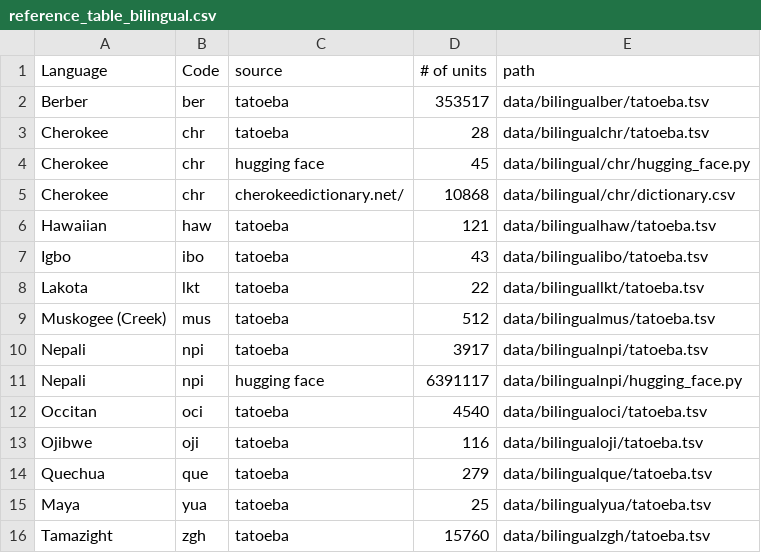
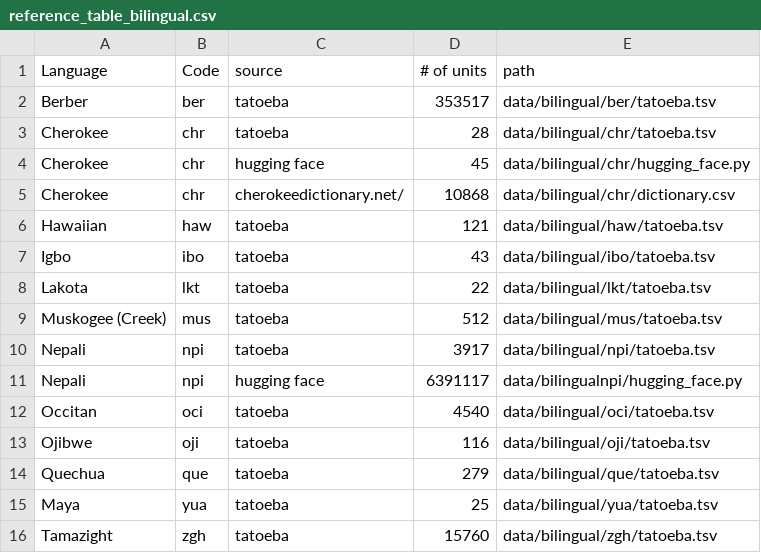
Before and after one commit to michaelpginn/spec-decoding, a CSV file: reference_table_bilingual.csv, drawn as a sheet.

Commit message:
starting retriving data py

```diff
--- a/reference_table_bilingual.csv
+++ b/reference_table_bilingual.csv
@@ -1,16 +1,16 @@
 Language,Code,source,# of units,path
-Berber,ber,tatoeba,353517,data/bilingualber/tatoeba.tsv
-Cherokee,chr,tatoeba,28,data/bilingualchr/tatoeba.tsv
+Berber,ber,tatoeba,353517,data/bilingual/ber/tatoeba.tsv
+Cherokee,chr,tatoeba,28,data/bilingual/chr/tatoeba.tsv
 Cherokee,chr,hugging face,45,data/bilingual/chr/hugging_face.py
 Cherokee,chr,cherokeedictionary.net/,10868,data/bilingual/chr/dictionary.csv
-Hawaiian,haw,tatoeba,121,data/bilingualhaw/tatoeba.tsv
-Igbo,ibo,tatoeba,43,data/bilingualibo/tatoeba.tsv
-Lakota,lkt,tatoeba,22,data/bilinguallkt/tatoeba.tsv
-Muskogee (Creek),mus,tatoeba,512,data/bilingualmus/tatoeba.tsv
-Nepali,npi,tatoeba,3917,data/bilingualnpi/tatoeba.tsv
+Hawaiian,haw,tatoeba,121,data/bilingual/haw/tatoeba.tsv
+Igbo,ibo,tatoeba,43,data/bilingual/ibo/tatoeba.tsv
+Lakota,lkt,tatoeba,22,data/bilingual/lkt/tatoeba.tsv
+Muskogee (Creek),mus,tatoeba,512,data/bilingual/mus/tatoeba.tsv
+Nepali,npi,tatoeba,3917,data/bilingual/npi/tatoeba.tsv
 Nepali,npi,hugging face,6391117,data/bilingualnpi/hugging_face.py
-Occitan,oci,tatoeba,4540,data/bilingualoci/tatoeba.tsv
-Ojibwe,oji,tatoeba,116,data/bilingualoji/tatoeba.tsv
-Quechua,que,tatoeba,279,data/bilingualque/tatoeba.tsv
-Maya,yua,tatoeba,25,data/bilingualyua/tatoeba.tsv
-Tamazight,zgh,tatoeba,15760,data/bilingualzgh/tatoeba.tsv
+Occitan,oci,tatoeba,4540,data/bilingual/oci/tatoeba.tsv
+Ojibwe,oji,tatoeba,116,data/bilingual/oji/tatoeba.tsv
+Quechua,que,tatoeba,279,data/bilingual/que/tatoeba.tsv
+Maya,yua,tatoeba,25,data/bilingual/yua/tatoeba.tsv
+Tamazight,zgh,tatoeba,15760,data/bilingual/zgh/tatoeba.tsv
```
Also changed, not shown: 4 other files.
